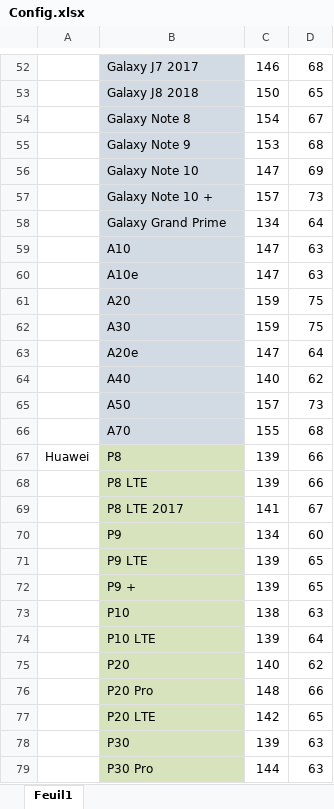
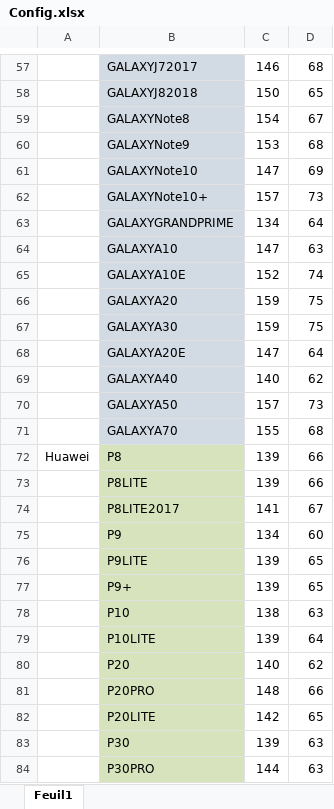
Before and after one commit to ThomasHolley/ProjetDDC, an Excel workbook: Config.xlsx, sheet Feuil1, drawn as a sheet; only a part is shown, gaps mark what is left out; values as stored, in another font and other column widths than the file's, no borders; removed rows and columns are numbered as before the commit, all else as after; the diff covers the shown part only; the diff names each change by its address in the sheet, - before the commit and + after, or states it on an @@ line.

```diff
--- a/Config.xlsx (sheet Feuil1)
+++ b/Config.xlsx (sheet Feuil1)
-B57: Galaxy J7 2017
+B57: GALAXYJ72017
-B58: Galaxy J8 2018
+B58: GALAXYJ82018
-B59: Galaxy Note 8
+B59: GALAXYNote8
-B60: Galaxy Note 9
+B60: GALAXYNote9
-B61: Galaxy Note 10
+B61: GALAXYNote10
-B62: Galaxy Note 10 +
+B62: GALAXYNote10+
-B63: Galaxy Grand Prime
+B63: GALAXYGRANDPRIME
-B64: A10
+B64: GALAXYA10
-row 60:  | A10e | 147 | 63
+row 65:  | GALAXYA10E | 152 | 74
-B66: A20
+B66: GALAXYA20
-B67: A30
+B67: GALAXYA30
-B68: A20e
+B68: GALAXYA20E
-B69: A40
+B69: GALAXYA40
-B70: A50
+B70: GALAXYA50
-B71: A70
+B71: GALAXYA70
-B73: P8 LTE
+B73: P8LITE
-B74: P8 LTE 2017
+B74: P8LITE2017
-B76: P9 LTE
+B76: P9LITE
-B77: P9 +
+B77: P9+
-B79: P10 LTE
+B79: P10LITE
-B81: P20 Pro
+B81: P20PRO
-B82: P20 LTE
+B82: P20LITE
-B84: P30 Pro
+B84: P30PRO
```
Also changed, not shown: 23 added rows, 1 removed row and 72 edited cells elsewhere in this sheet, 9 other files.
